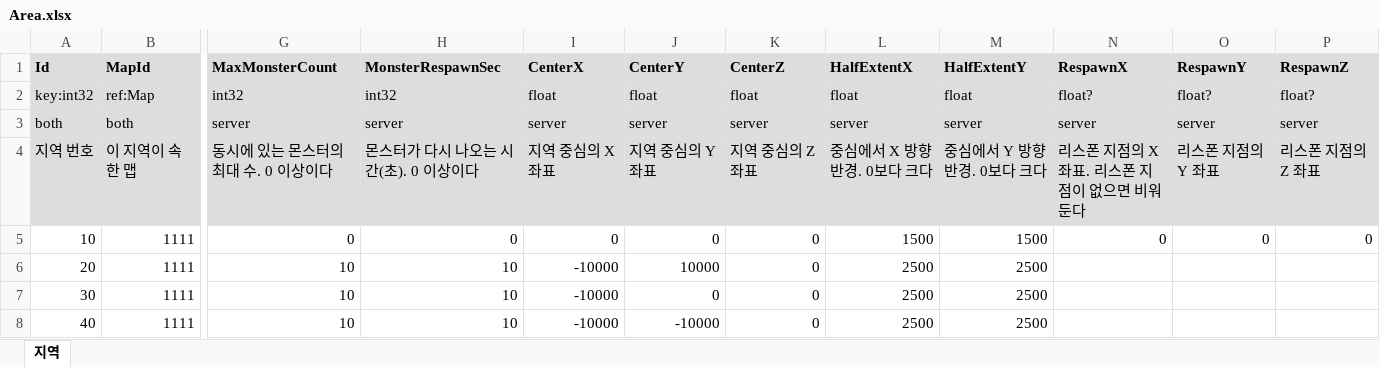
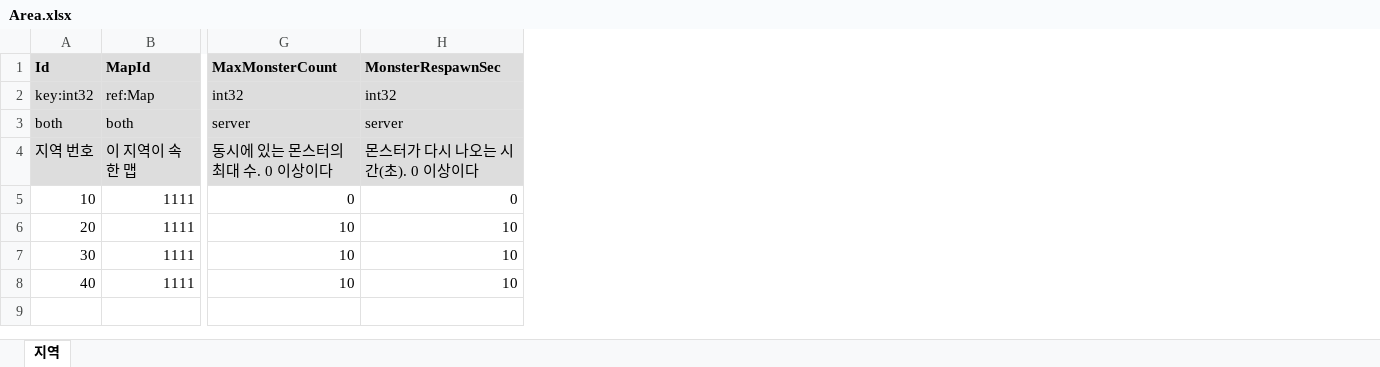
Before and after one commit to pledge24/Project_MMORPG, an Excel workbook: DesignData/Area.xlsx, sheet 지역, drawn as a sheet; only a part is shown, gaps mark what is left out; values as stored, in another font and other column widths than the file's, no borders; the diff names each change by its address in the sheet, - before the commit and + after, or states it on an @@ line.

```diff
--- a/DesignData/Area.xlsx (sheet 지역)
+++ b/DesignData/Area.xlsx (sheet 지역)
-column I (CenterX), rows 2-8: float | server | 지역 중심의 X 좌표 | 0 | -10000 | -10000 | -10000
-column J (CenterY), rows 2-8: float | server | 지역 중심의 Y 좌표 | 0 | 10000 | 0 | -10000
-column K (CenterZ), rows 2-8: float | server | 지역 중심의 Z 좌표 | 0 | 0 | 0 | 0
-column L (HalfExtentX), rows 2-8: float | server | 중심에서 X 방향 반경. 0보다 크다 | 1500 | 2500 | 2500 | 2500
-column M (HalfExtentY), rows 2-8: float | server | 중심에서 Y 방향 반경. 0보다 크다 | 1500 | 2500 | 2500 | 2500
-column N (RespawnX), rows 2-5: float? | server | 리스폰 지점의 X 좌표. 리스폰 지점이 없으면 비워 둔다 | 0
-column O (RespawnY), rows 2-5: float? | server | 리스폰 지점의 Y 좌표 | 0
-column P (RespawnZ), rows 2-5: float? | server | 리스폰 지점의 Z 좌표 | 0
```
Also changed, not shown: DesignData/Portal.xlsx, 10 other files.
